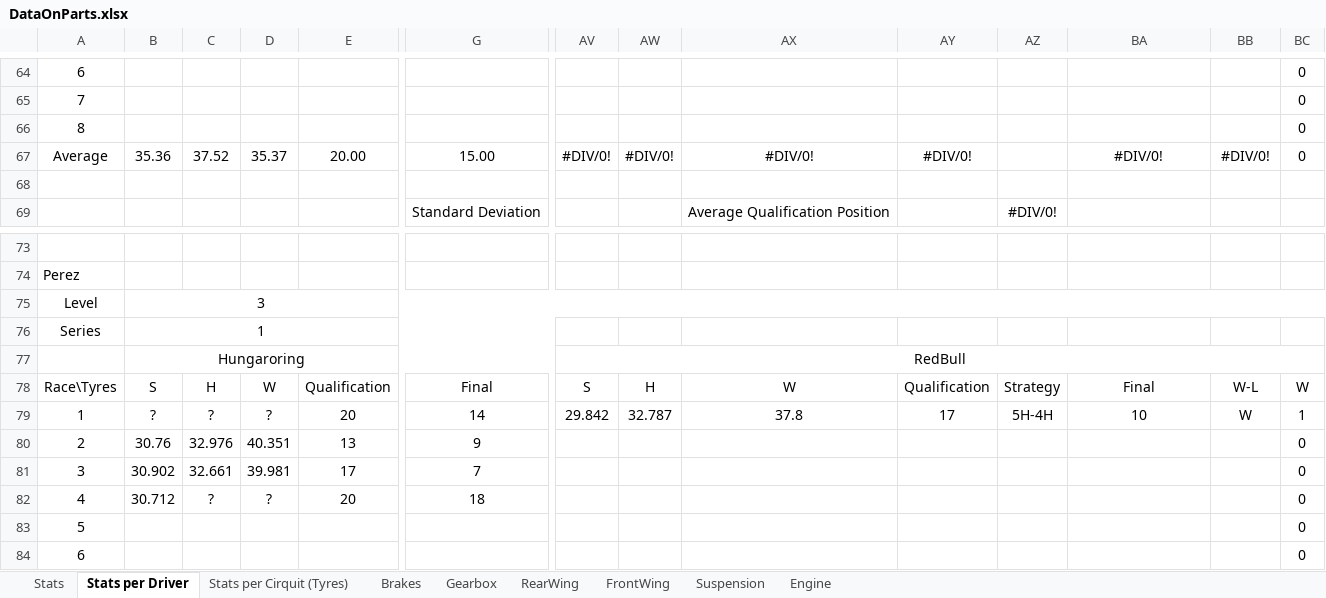
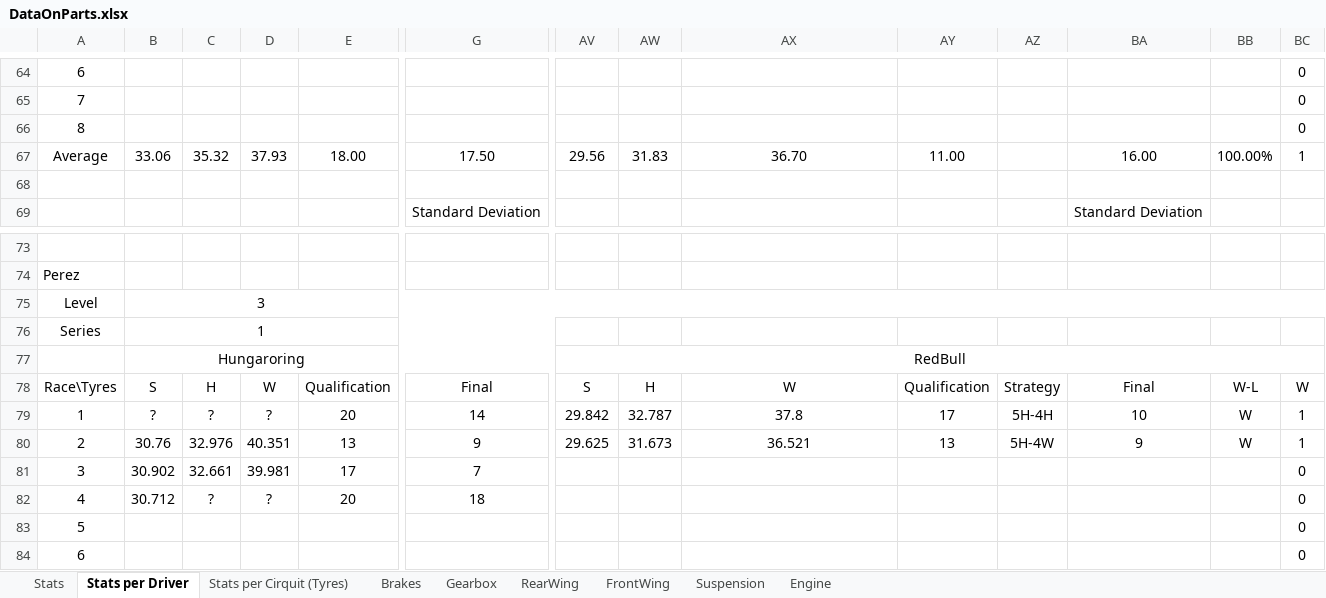
Before and after one commit to alekyr/F1ManagerOptimalConfiguration, an Excel workbook: DataOnParts.xlsx, sheet Stats per Driver, drawn as a sheet; only a part is shown, gaps mark what is left out; values as stored, in another font and other column widths than the file's, no borders; the diff covers the shown part only; the diff names each change by its address in the sheet, - before the commit and + after, or states it on an @@ line.

Commit message:
Update DataOnParts.xlsx

```diff
--- a/DataOnParts.xlsx (sheet Stats per Driver)
+++ b/DataOnParts.xlsx (sheet Stats per Driver)
-B67: 35.36
+B67: 33.06
-C67: 37.52
+C67: 35.32
-D67: 35.37
+D67: 37.93
-E67: 20.00
+E67: 18.00
-G67: 15.00
+G67: 17.50
-AV67: #DIV/0!
+AV67: 29.56
-AW67: #DIV/0!
+AW67: 31.83
-AX67: #DIV/0!
+AX67: 36.70
-AY67: #DIV/0!
+AY67: 11.00
-BA67: #DIV/0!
+BA67: 16.00
-BB67: #DIV/0!
+BB67: 100.00%
-BC67: 0
+BC67: 1
-AX69: Average Qualification Position
+AX69: (empty)
-AZ69: #DIV/0!
+AZ69: (empty)
-BA69: (empty)
+BA69: Standard Deviation
-AV80: (empty)
+AV80: 29.625
-AW80: (empty)
+AW80: 31.673
-AX80: (empty)
+AX80: 36.521
-AY80: (empty)
+AY80: 13
-AZ80: (empty)
+AZ80: 5H-4W
-BA80: (empty)
+BA80: 9
-BB80: (empty)
+BB80: W
-BC80: 0
+BC80: 1
```
Also changed, not shown: 307 edited cells elsewhere in this sheet, sheet Stats, formulas that keep their value.
